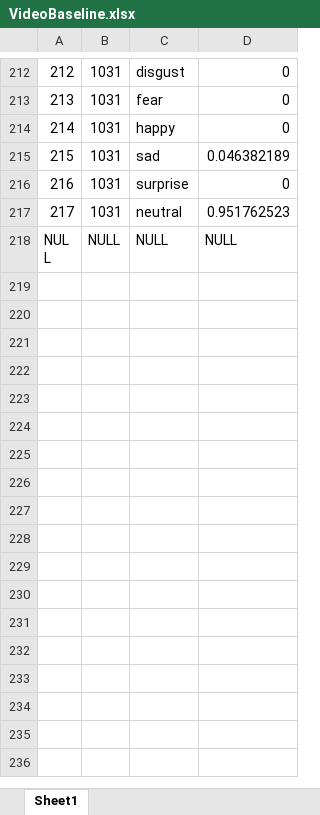
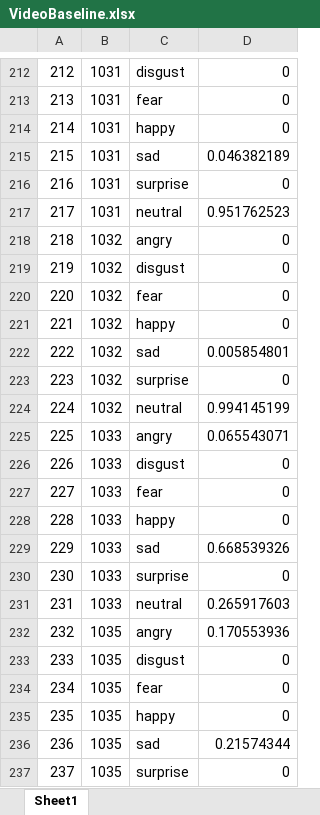
Before and after one commit to orlinle/EPIC_model, an Excel workbook: data/VideoBaseline.xlsx, sheet Sheet1, drawn as a sheet; only a part is shown, gaps mark what is left out; the shorter side is filled out with more unchanged rows; values as stored, in another font and other column widths than the file's, no borders; the diff covers the shown part only; the diff names each change by its address in the sheet, - before the commit and + after, or states it on an @@ line.

Commit message:
SeparateData: added alternative self-report analysis, added plots  PlotResults: plot offer as function of emotion strength
Signed-off-by: Chaviva Moshavi <chaviva.moshavi@gmail.com>

```diff
--- a/data/VideoBaseline.xlsx (sheet Sheet1)
+++ b/data/VideoBaseline.xlsx (sheet Sheet1)
+row 218: 218 | 1032 | angry | 0
+row 219: 219 | 1032 | disgust | 0
+row 220: 220 | 1032 | fear | 0
+row 221: 221 | 1032 | happy | 0
+row 222: 222 | 1032 | sad | 0.005854801
+row 223: 223 | 1032 | surprise | 0
+row 224: 224 | 1032 | neutral | 0.994145199
+row 225: 225 | 1033 | angry | 0.065543071
+row 226: 226 | 1033 | disgust | 0
+row 227: 227 | 1033 | fear | 0
+row 228: 228 | 1033 | happy | 0
+row 229: 229 | 1033 | sad | 0.668539326
+row 230: 230 | 1033 | surprise | 0
+row 231: 231 | 1033 | neutral | 0.265917603
+row 232: 232 | 1035 | angry | 0.170553936
+row 233: 233 | 1035 | disgust | 0
+row 234: 234 | 1035 | fear | 0
+row 235: 235 | 1035 | happy | 0
+row 236: 236 | 1035 | sad | 0.21574344
+row 237: 237 | 1035 | surprise | 0
```
Also changed, not shown: 15 added rows elsewhere in this sheet, data/AudioBaseline.xlsx, data/AudioEmotion.xlsx, 15 other files.
